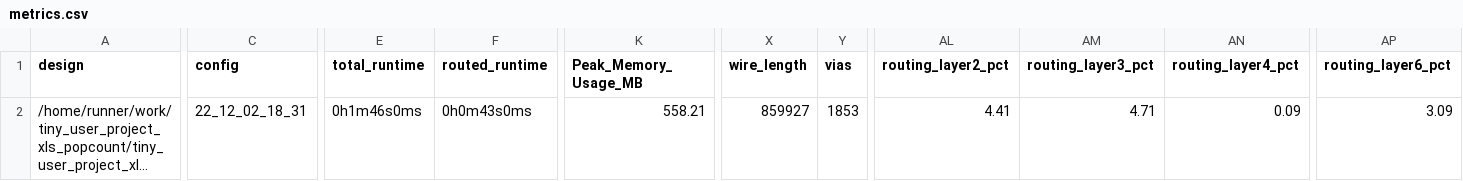
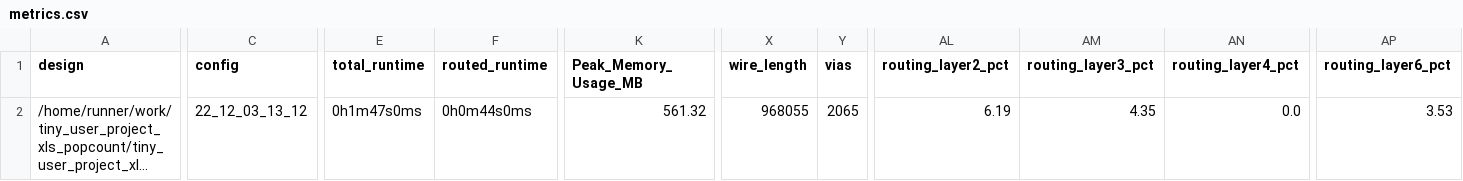
Before and after one commit to proppy/tiny_user_project_xls_popcount, a CSV file: signoff/user_project_wrapper/metrics.csv, drawn as a sheet; only a part is shown, gaps mark what is left out; long unchanged cells end in …; the diff covers the shown part only; the diff names each change by its address in the sheet, - before the commit and + after, or states it on an @@ line.

```diff
--- a/signoff/user_project_wrapper/metrics.csv
+++ b/signoff/user_project_wrapper/metrics.csv
-C2 (config): 22_12_02_18_31
+C2 (config): 22_12_03_13_12
-E2 (total_runtime): 0h1m46s0ms
+E2 (total_runtime): 0h1m47s0ms
-F2 (routed_runtime): 0h0m43s0ms
+F2 (routed_runtime): 0h0m44s0ms
-K2 (Peak_Memory_Usage_MB): 558.21
+K2 (Peak_Memory_Usage_MB): 561.32
-X2 (wire_length): 859927
+X2 (wire_length): 968055
-Y2 (vias): 1853
+Y2 (vias): 2065
-AL2 (routing_layer2_pct): 4.41
+AL2 (routing_layer2_pct): 6.19
-AM2 (routing_layer3_pct): 4.71
+AM2 (routing_layer3_pct): 4.35
-AN2 (routing_layer4_pct): 0.09
+AN2 (routing_layer4_pct): 0.0
-AP2 (routing_layer6_pct): 3.09
+AP2 (routing_layer6_pct): 3.53
```
Also changed, not shown: 1 edited cell elsewhere in this file, signoff/tiny_user_project/metrics.csv, 27 other files.
